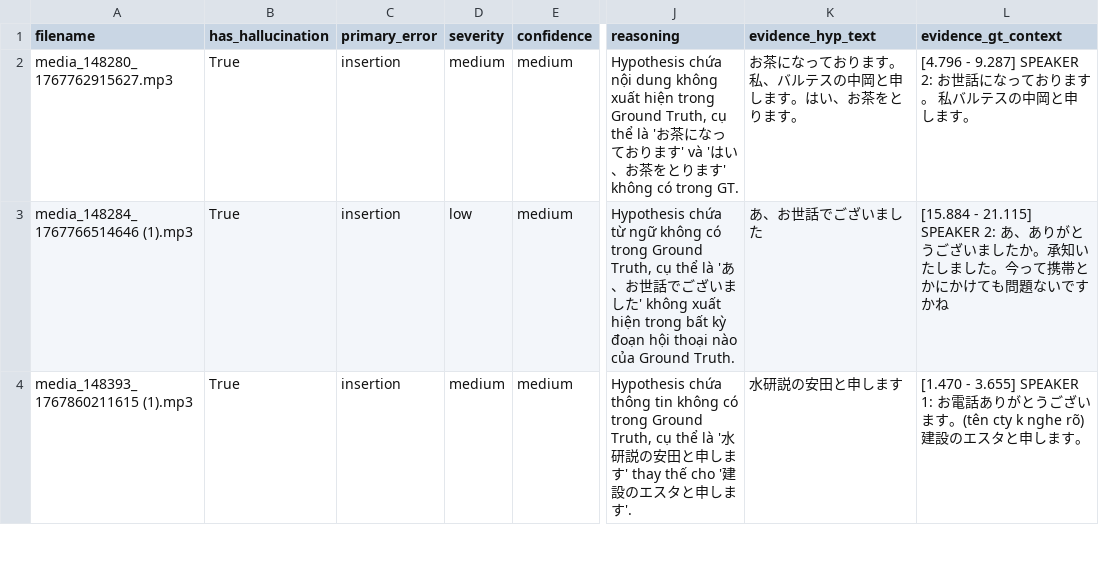
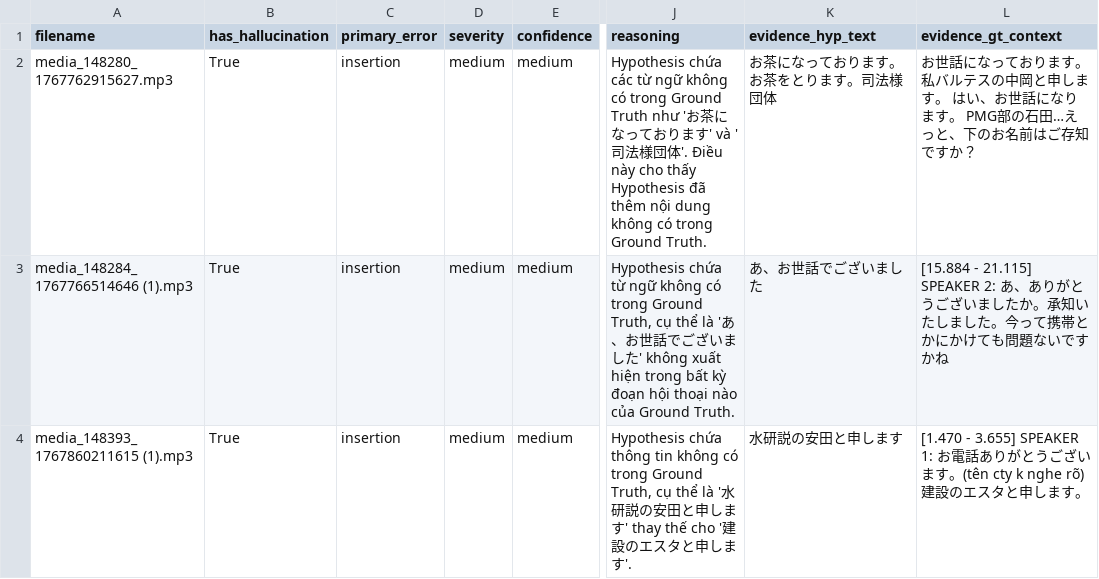
Before and after one commit to TCTri205/Voxtral, a CSV file: results/18-04-2026_v2/llm_eval_details.csv, drawn as a sheet; only a part is shown, gaps mark what is left out; the diff covers the shown part only; the diff names each change by its address in the sheet, - before the commit and + after, or states it on an @@ line.

```diff
--- a/results/18-04-2026_v2/llm_eval_details.csv
+++ b/results/18-04-2026_v2/llm_eval_details.csv
-J2 (reasoning): Hypothesis chứa nội dung không xuất hiện trong Ground Truth, cụ thể là 'お茶になっております' và 'はい、お茶をとります' không có trong GT.
+J2 (reasoning): Hypothesis chứa các từ ngữ không có trong Ground Truth như 'お茶になっております' và '司法様団体'. Điều này cho thấy Hypothesis đã thêm nội dung không có trong Ground Truth.
-K2 (evidence_hyp_text): お茶になっております。私、バルテスの中岡と申します。はい、お茶をとります。
+K2 (evidence_hyp_text): お茶になっております。お茶をとります。司法様団体
-L2 (evidence_gt_context): [4.796 - 9.287] SPEAKER 2: お世話になっております。 私バルテスの中岡と申します。
+L2 (evidence_gt_context): お世話になっております。 私バルテスの中岡と申します。 はい、お世話になります。 PMG部の石田…えっと、下のお名前はご存知ですか？
-D3 (severity): low
+D3 (severity): medium
```
Also changed, not shown: 2 added rows and 5 edited cells elsewhere in this file, 4 other files.
